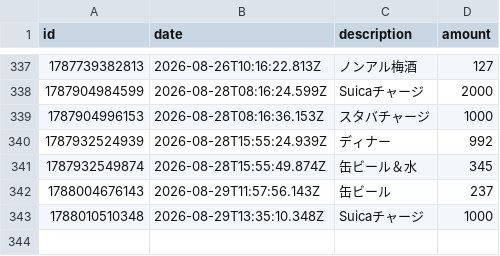
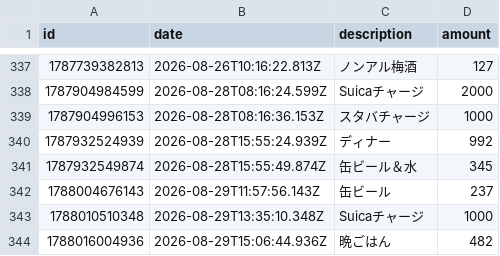
Before and after one commit to naoyamashita/expense-tracker, a CSV file: data.csv, drawn as a sheet; only a part is shown, gaps mark what is left out.

Commit message:
Update data.csv

```diff
--- a/data.csv
+++ b/data.csv
@@ -343 +343,2 @@ id,date,description,amount
 1788010510348,2026-08-29T13:35:10.348Z,"Suicaチャージ",1000
+1788016004936,2026-08-29T15:06:44.936Z,"晩ごはん",482
```
